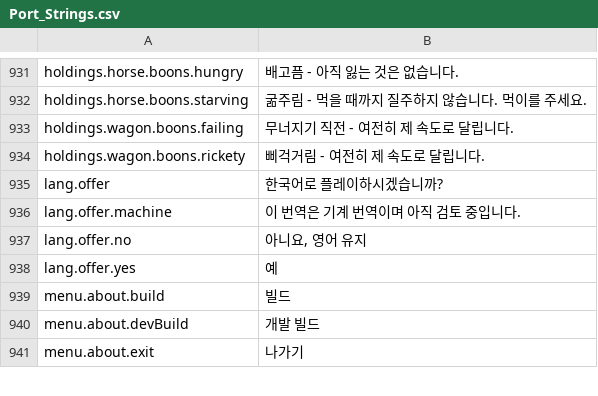
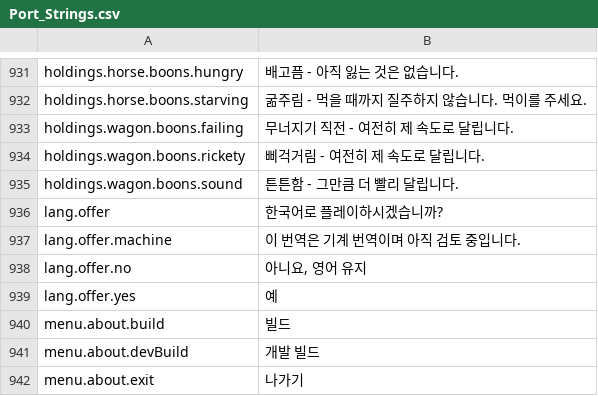
Before and after one commit to Betawolf1213/daggerfall-js-source-voice, a CSV file: locales/ko/Port_Strings.csv, drawn as a sheet; only a part is shown, gaps mark what is left out.

```diff
--- a/locales/ko/Port_Strings.csv
+++ b/locales/ko/Port_Strings.csv
@@ -934,2 +934,3 @@ holdings.wagon.boons.failing,"무너지기 직전 - 여전히 제 속도로 달
 holdings.wagon.boons.rickety,"삐걱거림 - 여전히 제 속도로 달립니다."
+holdings.wagon.boons.sound,"튼튼함 - 그만큼 더 빨리 달립니다."
 lang.offer,"한국어로 플레이하시겠습니까?"
```
Also changed, not shown: locales/bg/Port_Strings.csv, locales/el/Port_Strings.csv, 57 other files.
